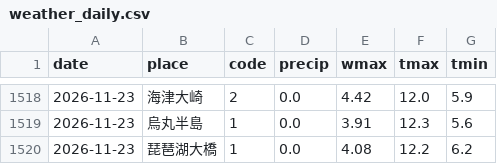
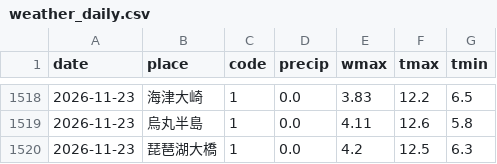
Before and after one commit to biwafishing/biwako-opendata, a CSV file: data/weather_daily.csv, drawn as a sheet; only a part is shown, gaps mark what is left out; the diff covers the shown part only.

```diff
--- a/data/weather_daily.csv
+++ b/data/weather_daily.csv
@@ -1518,3 +1518,3 @@ date,place,code,precip,wmax,tmax,tmin
-2026-11-23,海津大崎,2,0.0,4.42,12.0,5.9
-2026-11-23,烏丸半島,1,0.0,3.91,12.3,5.6
-2026-11-23,琵琶湖大橋,1,0.0,4.08,12.2,6.2
+2026-11-23,海津大崎,1,0.0,3.83,12.2,6.5
+2026-11-23,烏丸半島,1,0.0,4.11,12.6,5.8
+2026-11-23,琵琶湖大橋,1,0.0,4.2,12.5,6.3
```
Also changed, not shown: 1 added row, 1 removed row and 27 edited cells elsewhere in this file, data/observations.csv, data/rivers.csv, 5 other files.
